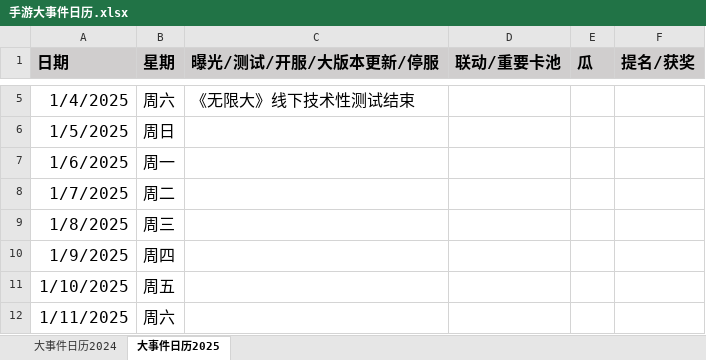
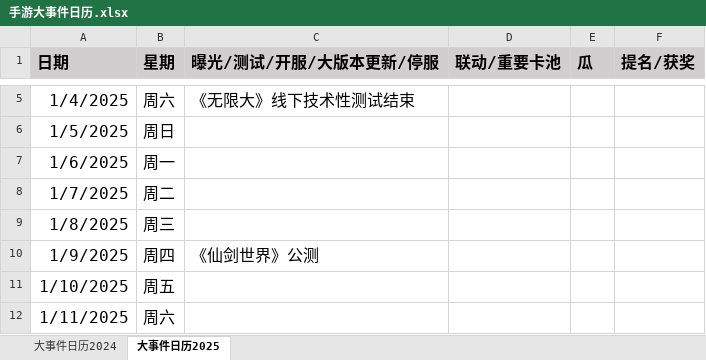
Before and after one commit to zq56745674/HSR_DATA_SERVER, an Excel workbook: doc/手游大事件日历.xlsx, sheet 大事件日历2025, drawn as a sheet; only a part is shown, gaps mark what is left out; values as stored, in another font and other column widths than the file's, no borders; the diff names each change by its address in the sheet, - before the commit and + after, or states it on an @@ line.

```diff
--- a/doc/手游大事件日历.xlsx (sheet 大事件日历2025)
+++ b/doc/手游大事件日历.xlsx (sheet 大事件日历2025)
-C10 (曝光/测试/开服/大版本更新/停服): (empty)
+C10 (曝光/测试/开服/大版本更新/停服): 《仙剑世界》公测
```
Also changed, not shown: sheet 大事件日历2024.
